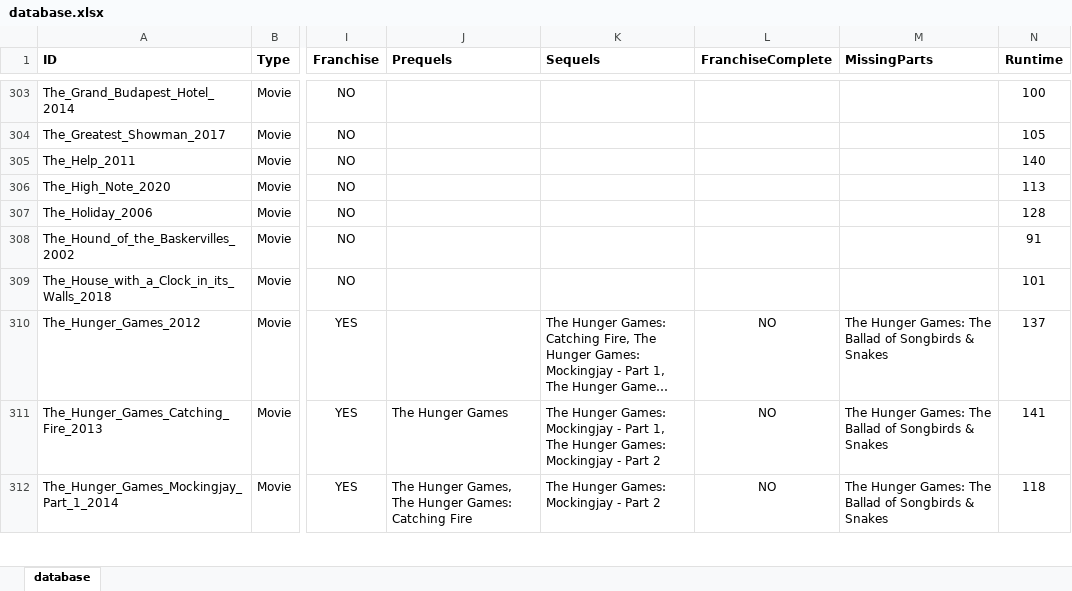
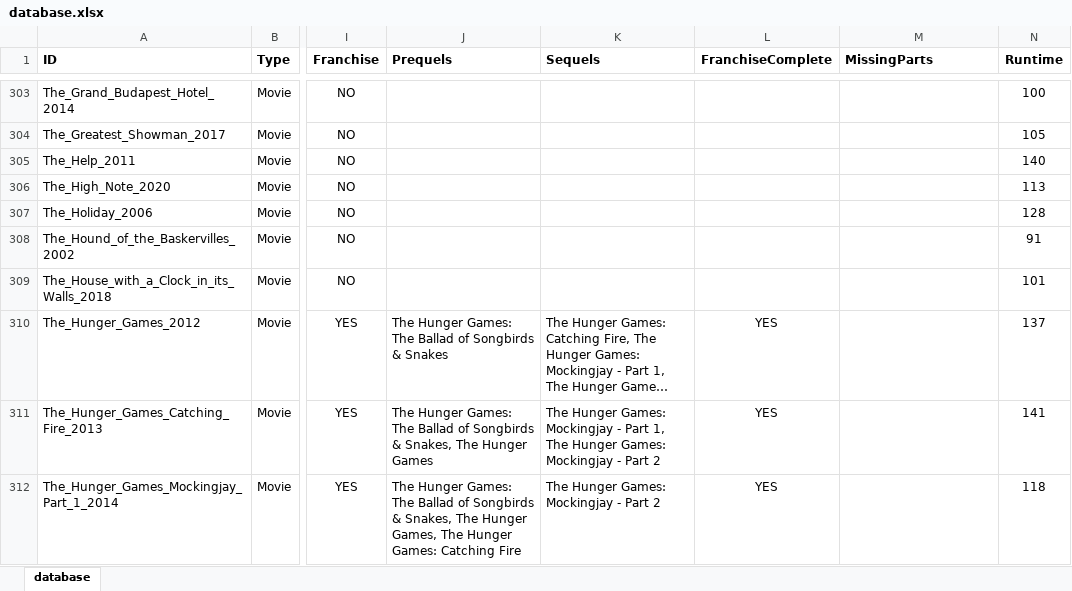
Before and after one commit to hanneysaurus/vue-dabad, an Excel workbook: content/database.xlsx, sheet database, drawn as a sheet; only a part is shown, gaps mark what is left out; long unchanged cells end in …; values as stored, in another font and other column widths than the file's, no borders; the diff covers the shown part only; the diff names each change by its address in the sheet, - before the commit and + after, or states it on an @@ line.

Commit message:
added hunger games prequel

```diff
--- a/content/database.xlsx (sheet database)
+++ b/content/database.xlsx (sheet database)
-J310 (Prequels): (empty)
+J310 (Prequels): The Hunger Games: The Ballad of Songbirds & Snakes
-L310:L312 (FranchiseComplete): NO
+L310:L312 (FranchiseComplete): YES
-M310:M312 (MissingParts): The Hunger Games: The Ballad of Songbirds & Snakes
+M310:M312 (MissingParts): (empty)
-J311 (Prequels): The Hunger Games
+J311 (Prequels): The Hunger Games: The Ballad of Songbirds & Snakes, The Hunger Games
-J312 (Prequels): The Hunger Games, The…
+J312 (Prequels): The Hunger Games: The Ballad of Songbirds & Snakes, The Hunger Games, The…
```
Also changed, not shown: 1 added row and 3 edited cells elsewhere in this sheet, 3 other files.
